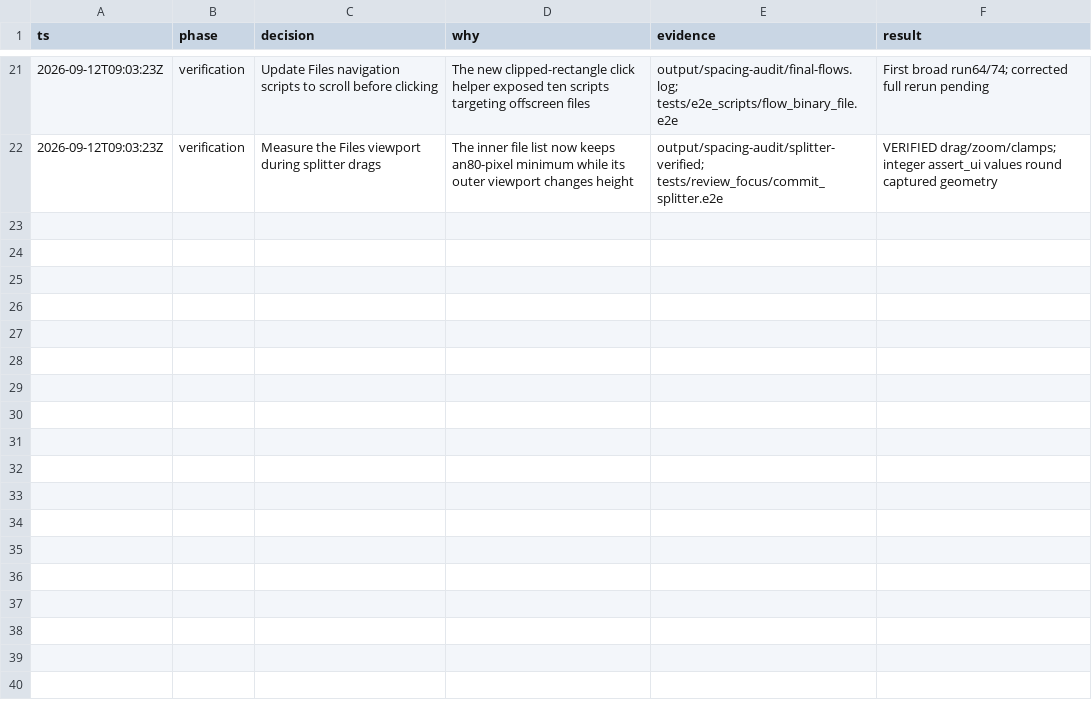
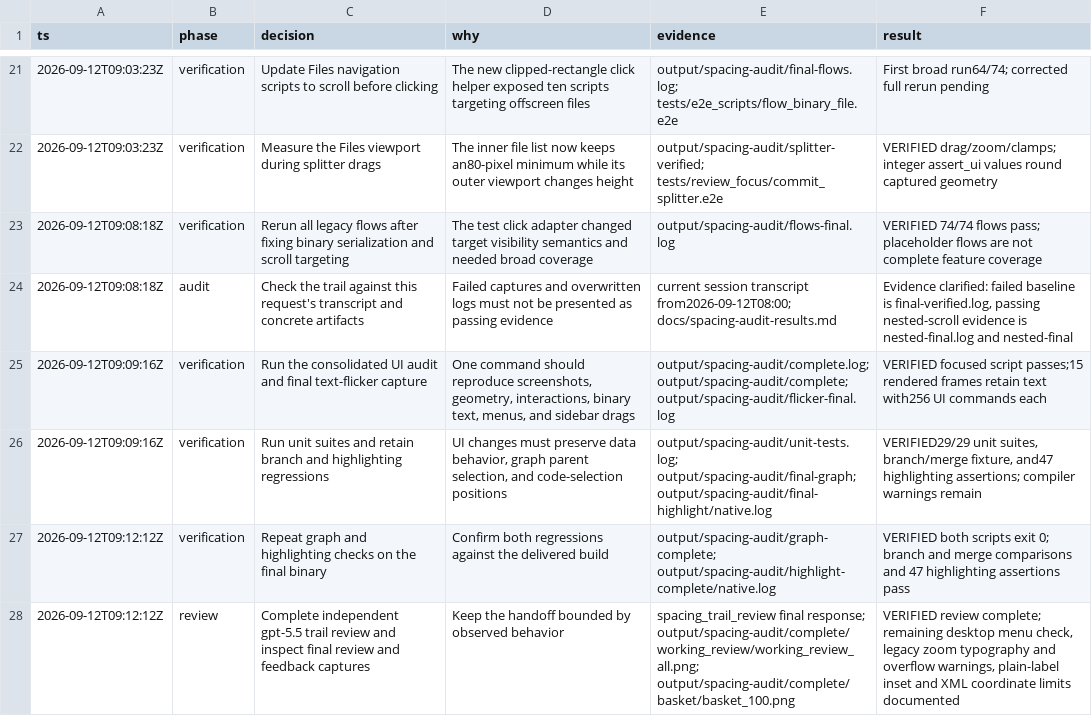
Before and after one commit to gabeochoa/floatinghotel, a TSV file: docs/spacing-audit.tsv, drawn as a sheet; only a part is shown, gaps mark what is left out; the diff names each change by its address in the sheet, - before the commit and + after, or states it on an @@ line.

Commit message:
Verify review layouts and document remaining framework limits

```diff
--- a/docs/spacing-audit.tsv
+++ b/docs/spacing-audit.tsv
+row 23: 2026-09-12T09:08:18Z | verification | Rerun all legacy flows after fixing binary serialization and scroll targeting | The test click adapter changed target visibility semantics and needed broad coverage | output/spacing-audit/flows-final.log | VERIFIED 74/74 flows pass; placeholder flows are not complete feature coverage
+row 24: 2026-09-12T09:08:18Z | audit | Check the trail against this request's transcript and concrete artifacts | Failed captures and overwritten logs must not be presented as passing evidence | current session transcript from2026-09-12T08:00; docs/spacing-audit-results.md | Evidence clarified: failed baseline is final-verified.log, passing nested-scroll evidence is nested-final.log and nested-final
+row 25: 2026-09-12T09:09:16Z | verification | Run the consolidated UI audit and final text-flicker capture | One command should reproduce screenshots, geometry, interactions, binary text, menus, and sidebar drags | output/spacing-audit/complete.log; output/spacing-audit/complete; output/spacing-audit/flicker-final.log | VERIFIED focused script passes;15 rendered frames retain text with256 UI commands each
+row 26: 2026-09-12T09:09:16Z | verification | Run unit suites and retain branch and highlighting regressions | UI changes must preserve data behavior, graph parent selection, and code-selection positions | output/spacing-audit/unit-tests.log; output/spacing-audit/final-graph; output/spacing-audit/final-highlight/native.log | VERIFIED29/29 unit suites, branch/merge fixture, and47 highlighting assertions; compiler warnings remain
+row 27: 2026-09-12T09:12:12Z | verification | Repeat graph and highlighting checks on the final binary | Confirm both regressions against the delivered build | output/spacing-audit/graph-complete; output/spacing-audit/highlight-complete/native.log | VERIFIED both scripts exit 0; branch and merge comparisons and 47 highlighting assertions pass
+row 28: 2026-09-12T09:12:12Z | review | Complete independent gpt-5.5 trail review and inspect final review and feedback captures | Keep the handoff bounded by observed behavior | spacing_trail_review final response; output/spacing-audit/complete/working_review/working_review_all.png; output/spacing-audit/complete/basket/basket_100.png | VERIFIED review complete; remaining desktop menu check, legacy zoom typography and overflow warnings, plain-label inset and XML coordinate limits documented
```
Also changed, not shown: 14 other files.
